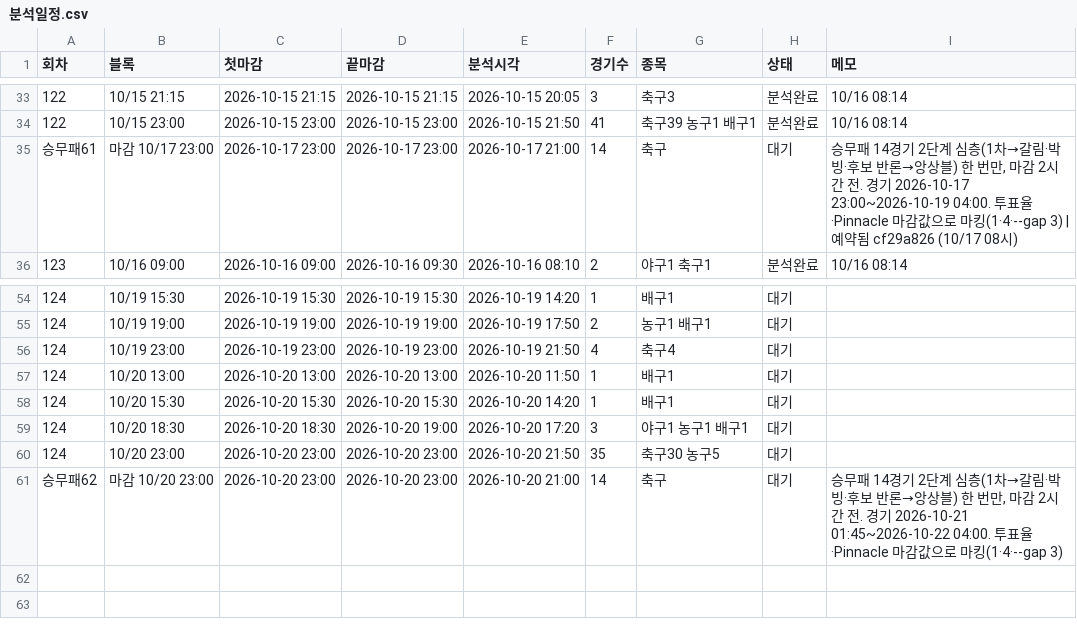
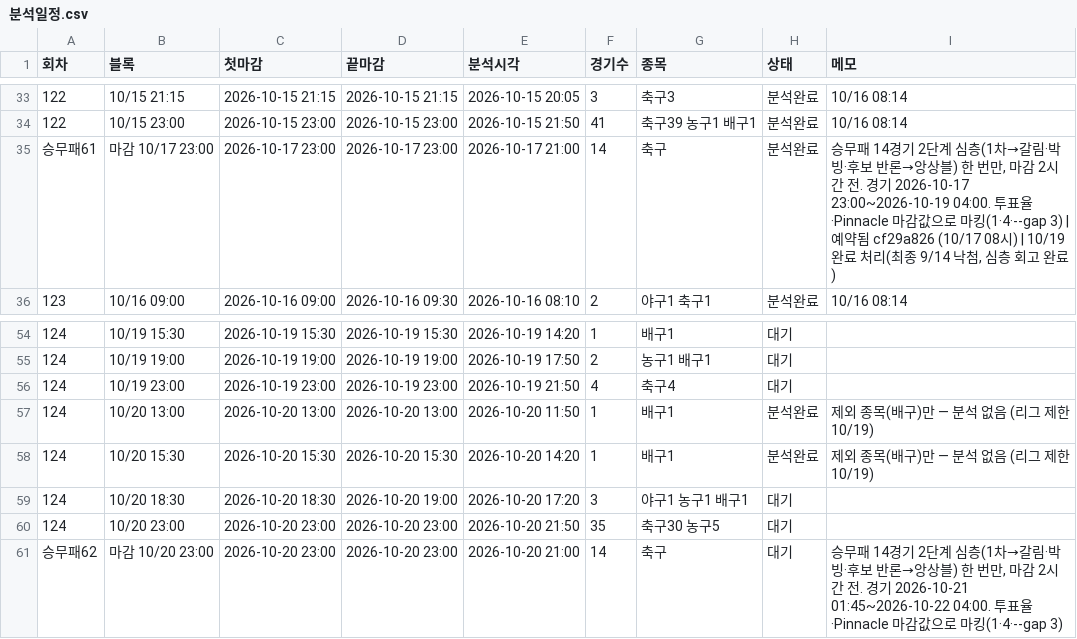
Before and after one commit to Mrzero-00/ai-playground, a CSV file: 승부예측 프로그램/분석일정.csv, drawn as a sheet; only a part is shown, gaps mark what is left out.

Commit message:
schedule: 승무패61 완료 처리, 124회 배구 블록 제외 처리

```diff
--- a/승부예측 프로그램/분석일정.csv
+++ b/승부예측 프로그램/분석일정.csv
@@ -34,3 +34,3 @@
 122,10/15 23:00,2026-10-15 23:00,2026-10-15 23:00,2026-10-15 21:50,41,축구39 농구1 배구1,분석완료,10/16 08:14
-승무패61,마감 10/17 23:00,2026-10-17 23:00,2026-10-17 23:00,2026-10-17 21:00,14,축구,대기,"승무패 14경기 2단계 심층(1차→갈림·박빙·후보 반론→앙상블) 한 번만, 마감 2시간 전. 경기 2026-10-17 23:00~2026-10-19 04:00. 투표율·Pinnacle 마감값으로 마킹(1·4·--gap 3) | 예약됨 cf29a826 (10/17 08시)"
+승무패61,마감 10/17 23:00,2026-10-17 23:00,2026-10-17 23:00,2026-10-17 21:00,14,축구,분석완료,"승무패 14경기 2단계 심층(1차→갈림·박빙·후보 반론→앙상블) 한 번만, 마감 2시간 전. 경기 2026-10-17 23:00~2026-10-19 04:00. 투표율·Pinnacle 마감값으로 마킹(1·4·--gap 3) | 예약됨 cf29a826 (10/17 08시) | 10/19 완료 처리(최종 9/14 낙첨, 심층 회고 완료)"
 123,10/16 09:00,2026-10-16 09:00,2026-10-16 09:30,2026-10-16 08:10,2,야구1 축구1,분석완료,10/16 08:14
@@ -56,4 +56,4 @@
 124,10/19 23:00,2026-10-19 23:00,2026-10-19 23:00,2026-10-19 21:50,4,축구4,대기,
-124,10/20 13:00,2026-10-20 13:00,2026-10-20 13:00,2026-10-20 11:50,1,배구1,대기,
-124,10/20 15:30,2026-10-20 15:30,2026-10-20 15:30,2026-10-20 14:20,1,배구1,대기,
+124,10/20 13:00,2026-10-20 13:00,2026-10-20 13:00,2026-10-20 11:50,1,배구1,분석완료,제외 종목(배구)만 — 분석 없음 (리그 제한 10/19)
+124,10/20 15:30,2026-10-20 15:30,2026-10-20 15:30,2026-10-20 14:20,1,배구1,분석완료,제외 종목(배구)만 — 분석 없음 (리그 제한 10/19)
 124,10/20 18:30,2026-10-20 18:30,2026-10-20 19:00,2026-10-20 17:20,3,야구1 농구1 배구1,대기,
```
